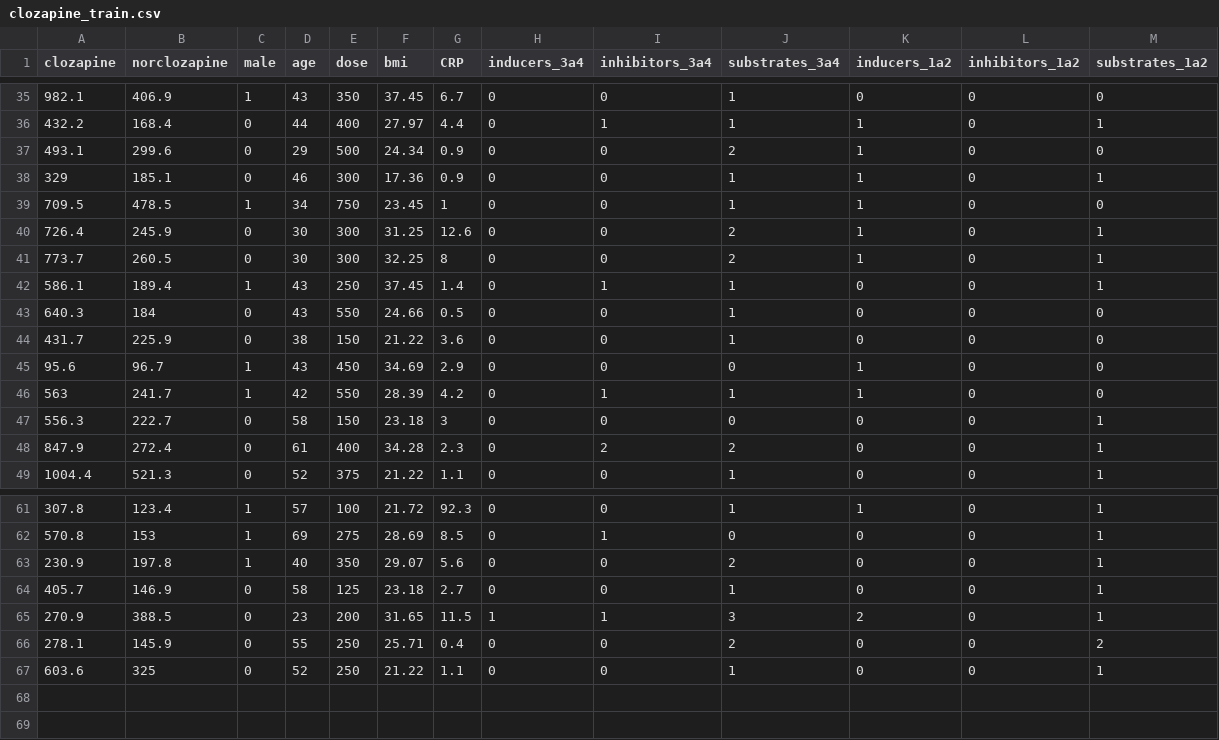
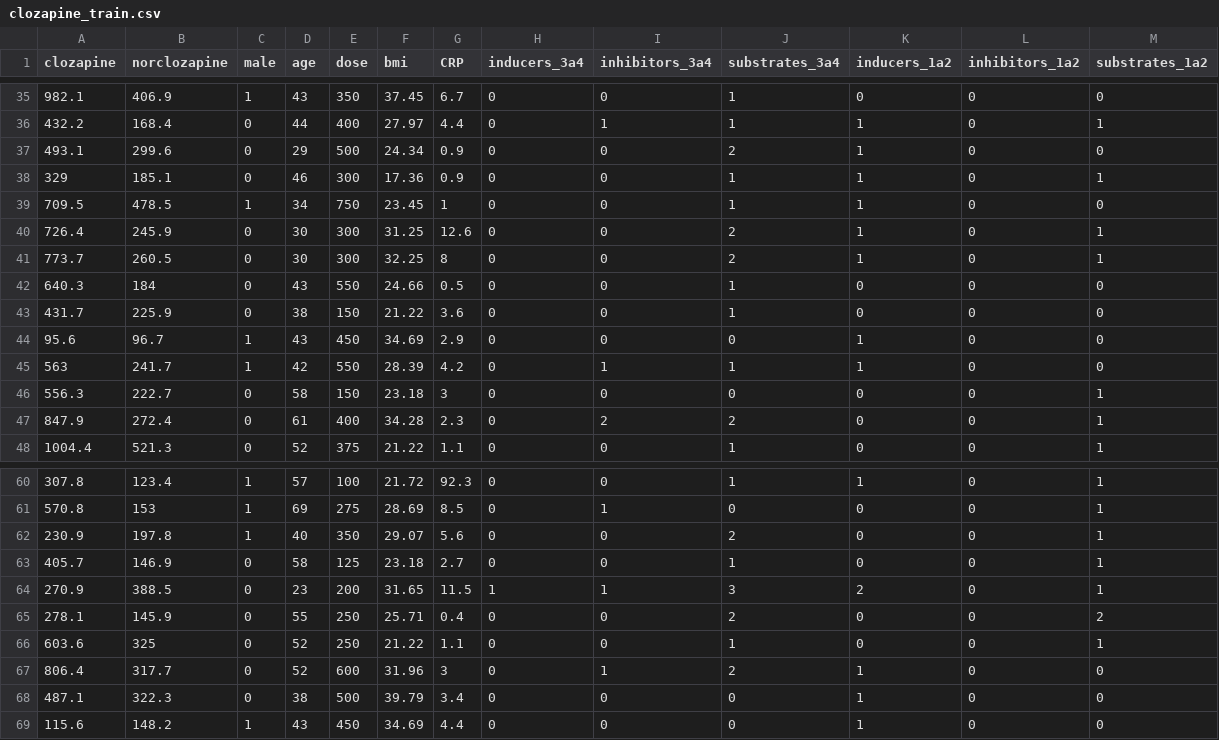
Before and after one commit to JuliaHealth/CloToP.jl, a CSV file: data/clozapine_train.csv, drawn as a sheet; only a part is shown, gaps mark what is left out.

```diff
--- a/data/clozapine_train.csv
+++ b/data/clozapine_train.csv
@@ -41,3 +41,2 @@ clozapine,norclozapine,male,age,dose,bmi,CRP,inducers_3a4,inhibitors_3a4,substra
 773.7,260.5,0,30,300,32.25,8,0,0,2,1,0,1
-586.1,189.4,1,43,250,37.45,1.4,0,1,1,0,0,1
 640.3,184,0,43,550,24.66,0.5,0,0,1,0,0,0
@@ -67 +66,4 @@ clozapine,norclozapine,male,age,dose,bmi,CRP,inducers_3a4,inhibitors_3a4,substra
 603.6,325,0,52,250,21.22,1.1,0,0,1,0,0,1
+806.4,317.7,0,52,600,31.96,3,0,1,2,1,0,0
+487.1,322.3,0,38,500,39.79,3.4,0,0,0,1,0,0
+115.6,148.2,1,43,450,34.69,4.4,0,0,0,1,0,0
```
Also changed, not shown: data/clozapine_test.csv, 8 other files.
